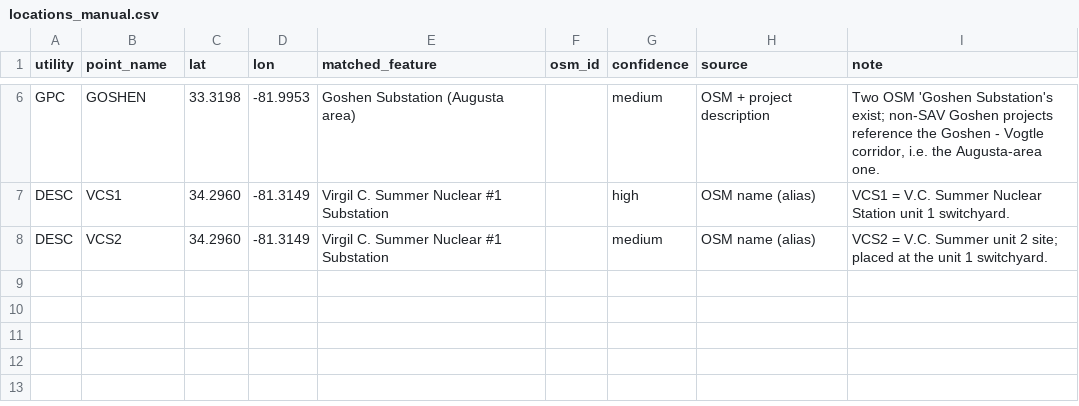
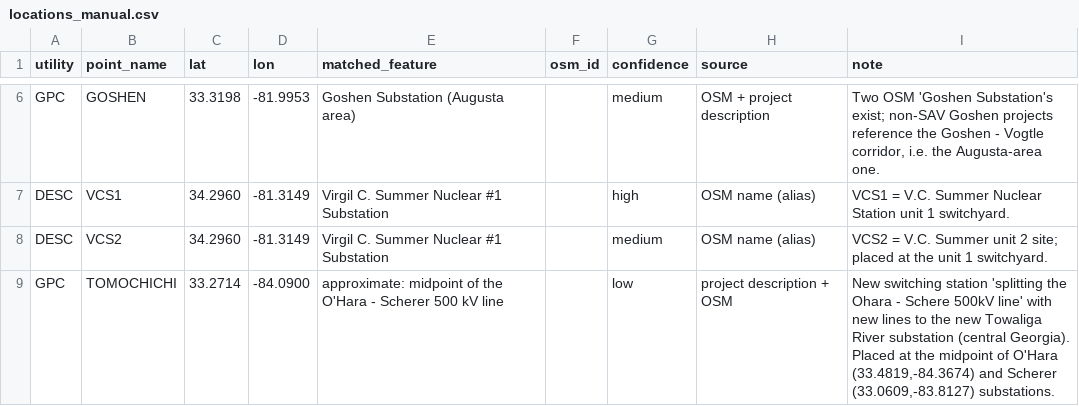
Before and after one commit to jasc1204/shellhacks-2026, a CSV file: data/overrides/locations_manual.csv, drawn as a sheet; only a part is shown, gaps mark what is left out.

Commit message:
Rank cross-utility overlaps and build the interactive map
- Overlap engine (pipeline/overlaps.py): closest-point distance in tiers
  (touching, < 1.6 km, < 8 km, < 40 km) as the GridLock spec asks, with
  Sperry's center-to-center method alongside for comparison; build-window
  overlap; ranked score.
- DESC build windows come from its own year-by-year budget: 41 of 44 tables
  add up to their stated totals, and the 3 that don't are flagged as source
  inconsistencies.
- Geocoding: state-boundary checks, Hooks and Purrysburg located by tracing
  OSM power lines, and a stricter town-level fallback (places, streets and
  water only, within 80 km of the other end).
- Web app (Vite + TypeScript + MapLibre): map of both utilities with the
  overlaps in gold, ranked list with tier filters, opportunity cards with
  source pages, location confidence, timeline and an editable savings
  estimate, and a data-quality tab.
- Export the located projects in the column layout of Sperry's
  Projects_Overlaps.xlsx (data/processed/projects_located.csv).

```diff
--- a/data/overrides/locations_manual.csv
+++ b/data/overrides/locations_manual.csv
@@ -8 +8,2 @@ DESC,VCS1,34.2960,-81.3149,Virgil C. Summer Nuclear #1 Substation,,high,OSM name
 DESC,VCS2,34.2960,-81.3149,Virgil C. Summer Nuclear #1 Substation,,medium,OSM name (alias),"VCS2 = V.C. Summer unit 2 site; placed at the unit 1 switchyard."
+GPC,TOMOCHICHI,33.2714,-84.0900,approximate: midpoint of the O'Hara - Scherer 500 kV line,,low,project description + OSM,"New switching station 'splitting the Ohara - Schere 500kV line' with new lines to the new Towaliga River substation (central Georgia). Placed at the midpoint of O'Hara (33.4819,-84.3674) and Scherer (33.0609,-83.8127) substations."
```
Also changed, not shown: 20 other files.
